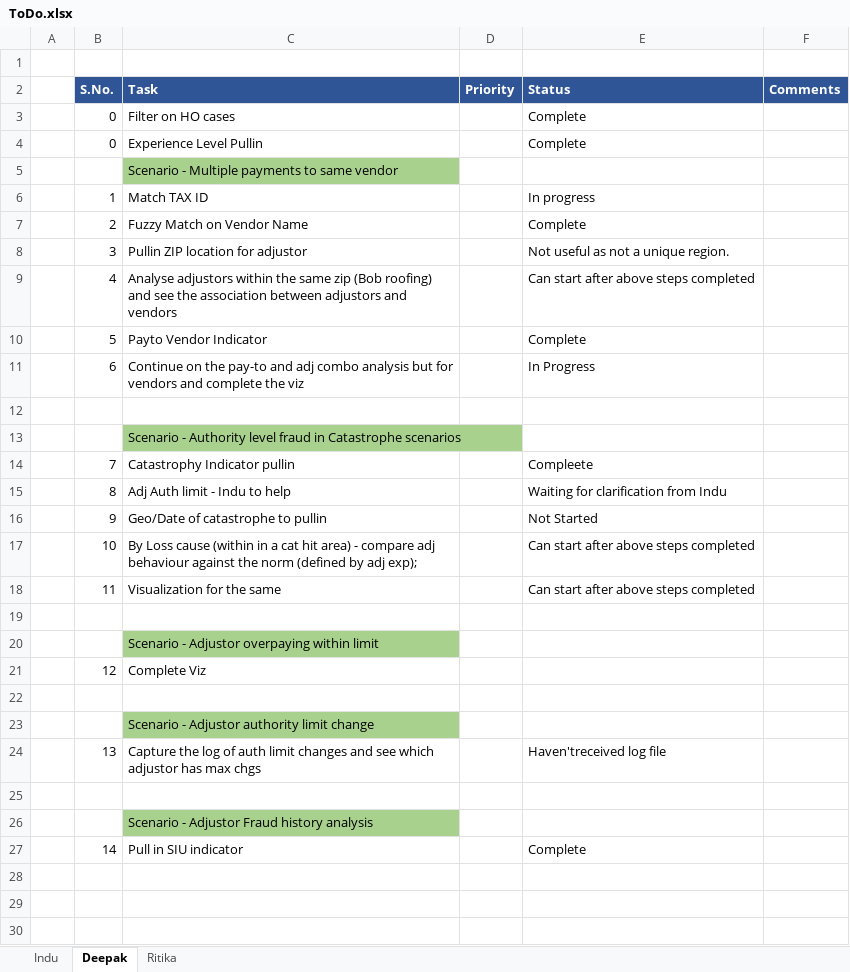
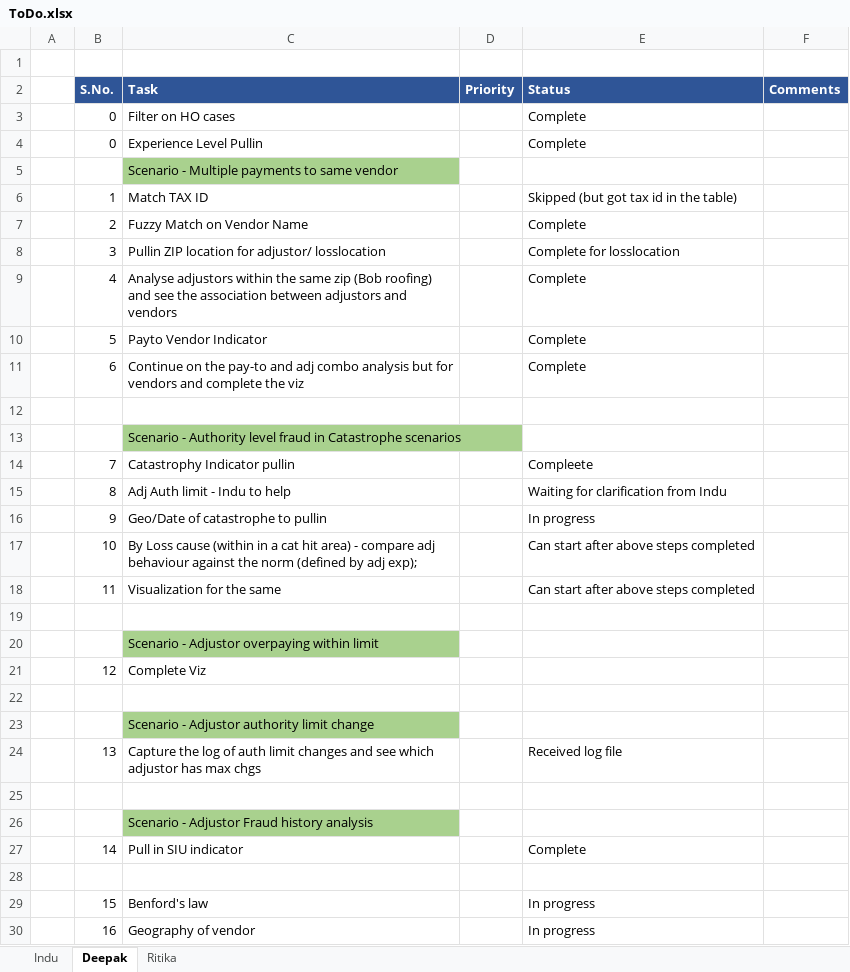
Before and after one commit to DeloitteAM/AmericanM, an Excel workbook: 08.Miscelleneous/ToDo.xlsx, sheet Deepak, drawn as a sheet; values as stored, in another font and other column widths than the file's, no borders; the diff names each change by its address in the sheet, - before the commit and + after, or states it on an @@ line.

```diff
--- a/08.Miscelleneous/ToDo.xlsx (sheet Deepak)
+++ b/08.Miscelleneous/ToDo.xlsx (sheet Deepak)
-E6 (Status): In progress
+E6 (Status): Skipped (but got tax id in the table)
-C8 (Task): Pullin ZIP location for adjustor
+C8 (Task): Pullin ZIP location for adjustor/ losslocation
-E8 (Status): Not useful as not a unique region.
+E8 (Status): Complete for losslocation
-E9 (Status): Can start after above steps completed
+E9 (Status): Complete
-E11 (Status): In Progress
+E11 (Status): Complete
-E16 (Status): Not Started
+E16 (Status): In progress
-E24 (Status): Haven'treceived log file
+E24 (Status): Received log file
+row 28: (empty)
+row 29:  | 15 | Benford's law |  | In progress
+row 30:  | 16 | Geography of vendor |  | In progress
```
Also changed, not shown: sheet Indu, 3 other files.
